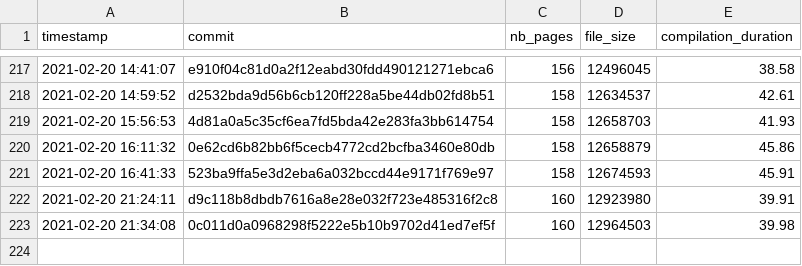
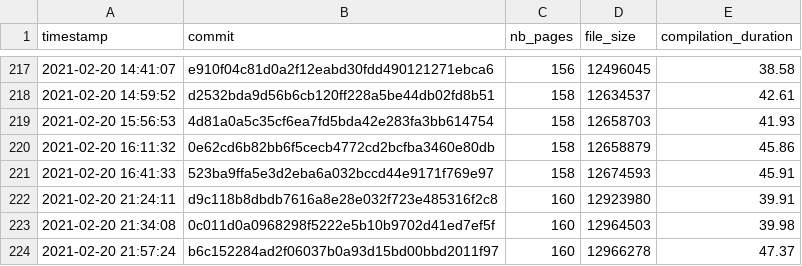
Before and after one commit to Ezibenroc/thesis, a CSV file: build/thesis_data.csv, drawn as a sheet; only a part is shown, gaps mark what is left out.

Commit message:
New compilation

```diff
--- a/build/thesis_data.csv
+++ b/build/thesis_data.csv
@@ -223 +223,2 @@ timestamp,commit,nb_pages,file_size,compilation_duration
 2021-02-20 21:34:08,0c011d0a0968298f5222e5b10b9702d41ed7ef5f,160,12964503,39.98
+2021-02-20 21:57:24,b6c152284ad2f06037b0a93d15bd00bbd2011f97,160,12966278,47.37
```
Also changed, not shown: 2 other files.
